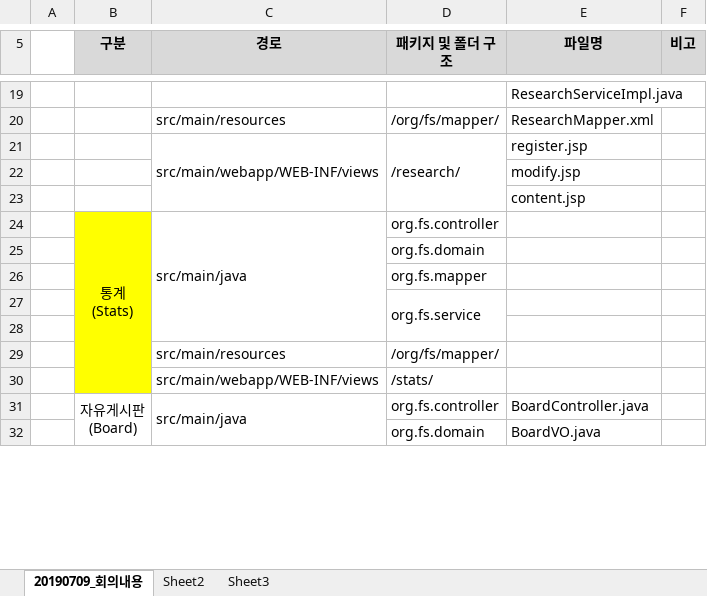
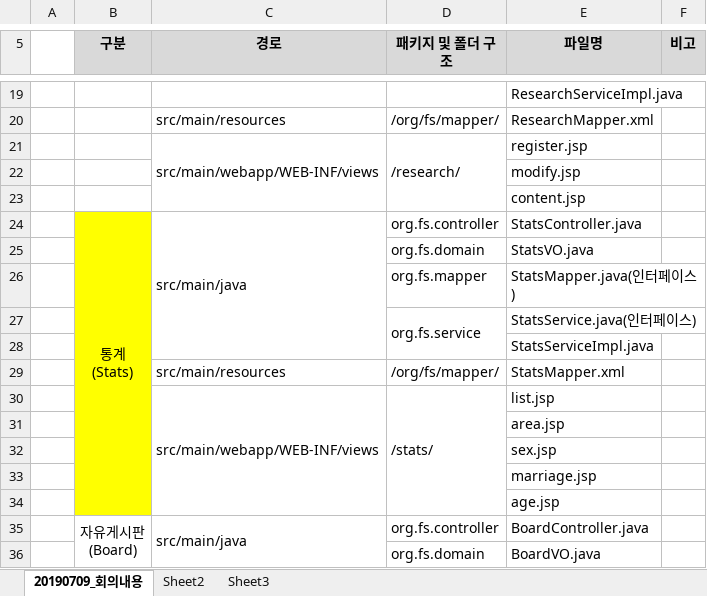
Before and after one commit to KKAKDI/FRESEARCH, an Excel workbook: 4. 회의/프로젝트_회의내용.xlsx, sheet 20190709_회의내용, drawn as a sheet; only a part is shown, gaps mark what is left out; values as stored, in another font and other column widths than the file's, no borders; the diff names each change by its address in the sheet, - before the commit and + after, or states it on an @@ line.

Commit message:
통계 페이지와 통계 패키지명 추가 했습니다.

```diff
--- a/4. 회의/프로젝트_회의내용.xlsx (sheet 20190709_회의내용)
+++ b/4. 회의/프로젝트_회의내용.xlsx (sheet 20190709_회의내용)
-E24 (파일명): (empty)
+E24 (파일명): StatsController.java
-E25 (파일명): (empty)
+E25 (파일명): StatsVO.java
-E26 (파일명): (empty)
+E26 (파일명): StatsMapper.java(인터페이스)
-E27 (파일명): (empty)
+E27 (파일명): StatsService.java(인터페이스)
-E28 (파일명): (empty)
+E28 (파일명): StatsServiceImpl.java
-E29 (파일명): (empty)
+E29 (파일명): StatsMapper.xml
+C30:C34 merged
+D30:D34 merged
-E30 (파일명): (empty)
+E30 (파일명): list.jsp
+row 31:  |  |  |  | area.jsp
+row 32:  |  |  |  | sex.jsp
+row 33:  |  |  |  | marriage.jsp
+row 34:  |  |  |  | age.jsp
```
